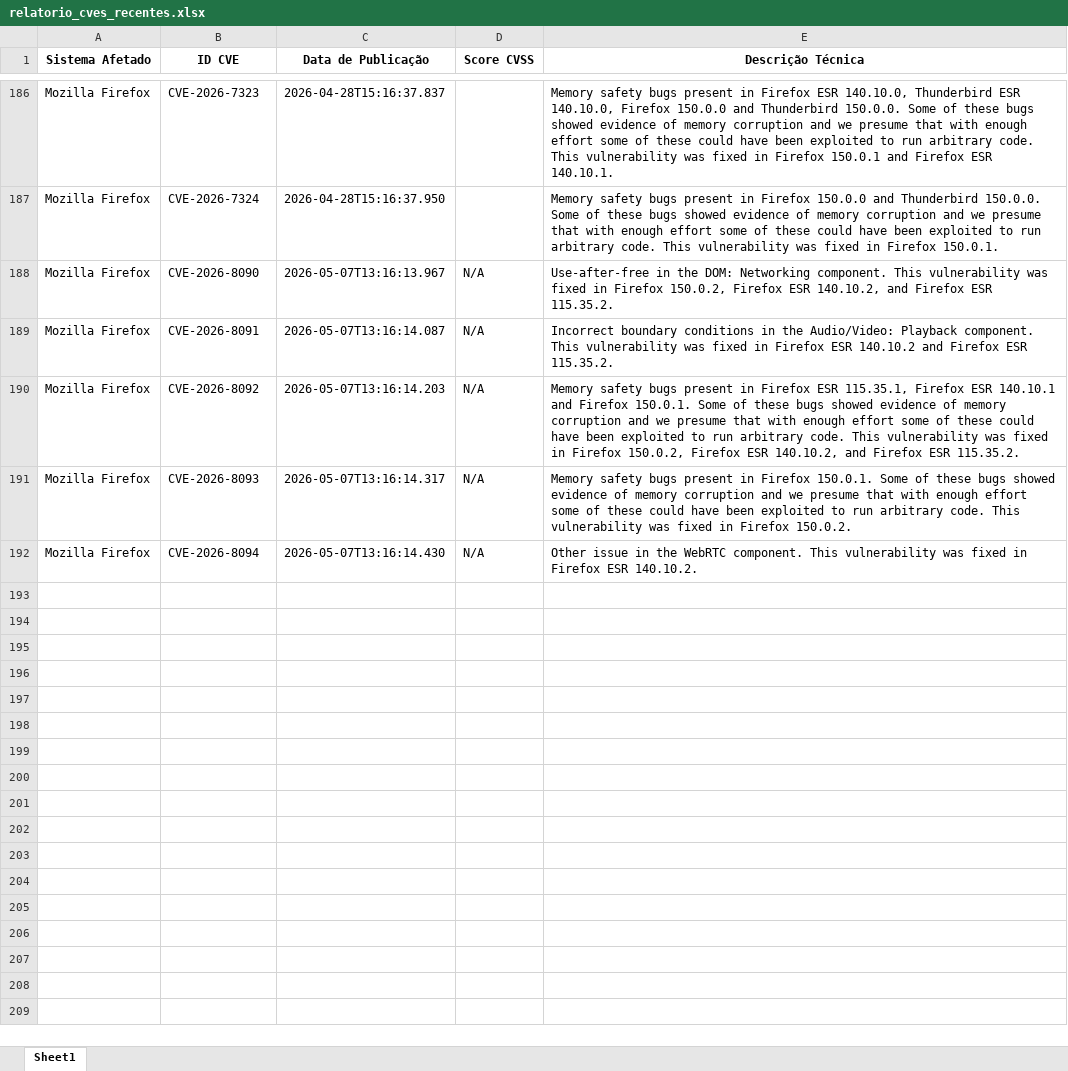
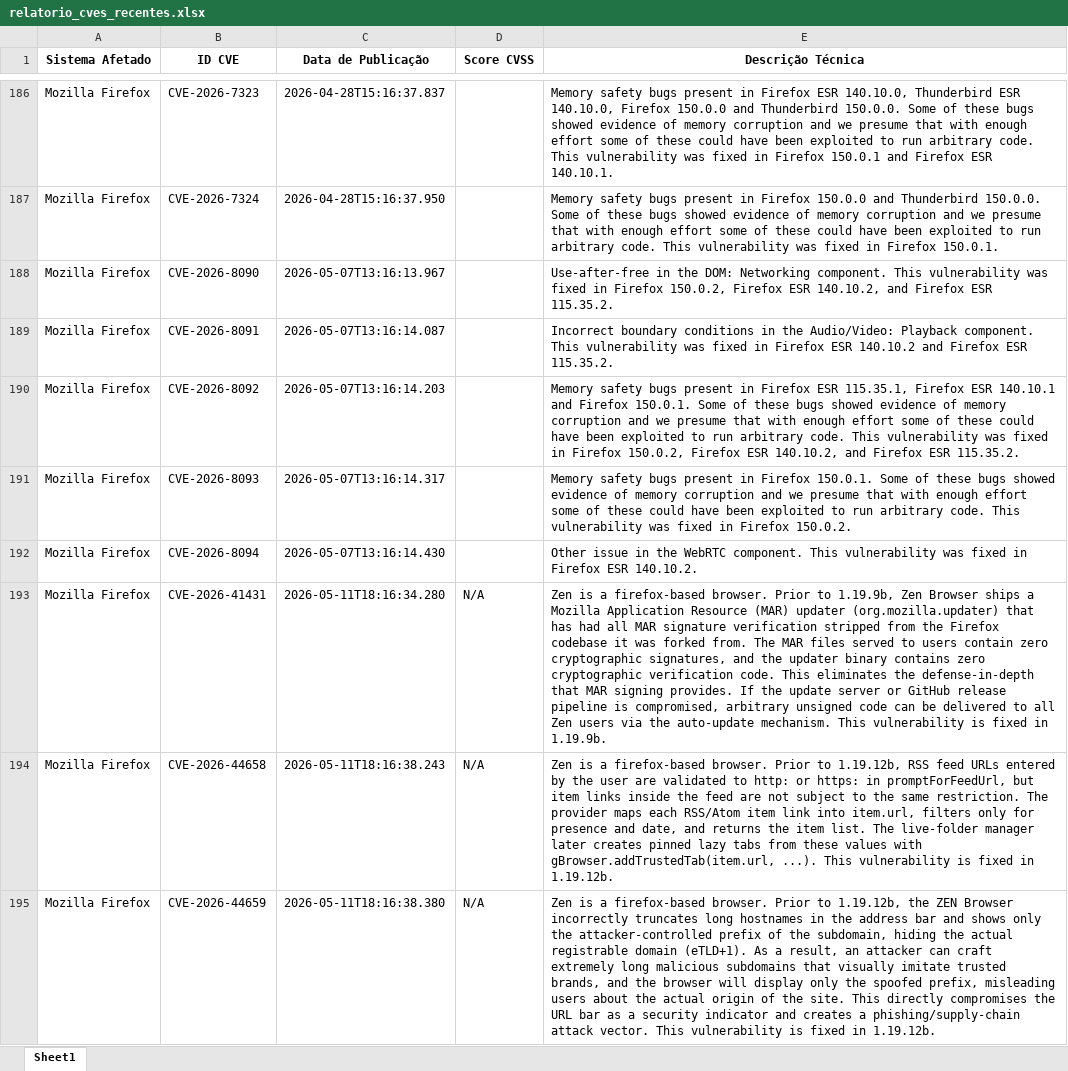
Before and after one commit to KauaDeja/CONSULTA_CVE_NIST, an Excel workbook: relatorio_cves_recentes.xlsx, sheet Sheet1, drawn as a sheet; only a part is shown, gaps mark what is left out; values as stored, in another font and other column widths than the file's, no borders; the diff names each change by its address in the sheet, - before the commit and + after, or states it on an @@ line.

```diff
--- a/relatorio_cves_recentes.xlsx (sheet Sheet1)
+++ b/relatorio_cves_recentes.xlsx (sheet Sheet1)
-D188:D192 (Score CVSS): N/A
+D188:D192 (Score CVSS): (empty)
+row 193: Mozilla Firefox | CVE-2026-41431 | 2026-05-11T18:16:34.280 | N/A | Zen is a firefox-based browser. Prior to 1.19.9b, Zen Browser ships a Mozilla Application Resource (MAR) updater (org.mozilla.updater) that has had all MAR signature verification stripped from the Firefox codebase it was forked from. The MAR files served to users contain zero cryptographic signatures, and the updater binary contains zero cryptographic verification code. This eliminates the defense-in-depth that MAR signing provides. If the update server or GitHub release pipeline is compromised, arbitrary unsigned code can be delivered to all Zen users via the auto-update mechanism. This vulnerability is fixed in 1.19.9b.
+row 194: Mozilla Firefox | CVE-2026-44658 | 2026-05-11T18:16:38.243 | N/A | Zen is a firefox-based browser. Prior to 1.19.12b, RSS feed URLs entered by the user are validated to http: or https: in promptForFeedUrl, but item links inside the feed are not subject to the same restriction. The provider maps each RSS/Atom item link into item.url, filters only for presence and date, and returns the item list. The live-folder manager later creates pinned lazy tabs from these values with gBrowser.addTrustedTab(item.url, ...). This vulnerability is fixed in 1.19.12b.
+row 195: Mozilla Firefox | CVE-2026-44659 | 2026-05-11T18:16:38.380 | N/A | Zen is a firefox-based browser. Prior to 1.19.12b, the ZEN Browser incorrectly truncates long hostnames in the address bar and shows only the attacker-controlled prefix of the subdomain, hiding the actual registrable domain (eTLD+1). As a result, an attacker can craft extremely long malicious subdomains that visually imitate trusted brands, and the browser will display only the spoofed prefix, misleading users about the actual origin of the site. This directly compromises the URL bar as a security indicator and creates a phishing/supply-chain attack vector. This vulnerability is fixed in 1.19.12b.
```
Also changed, not shown: 1 other file.
